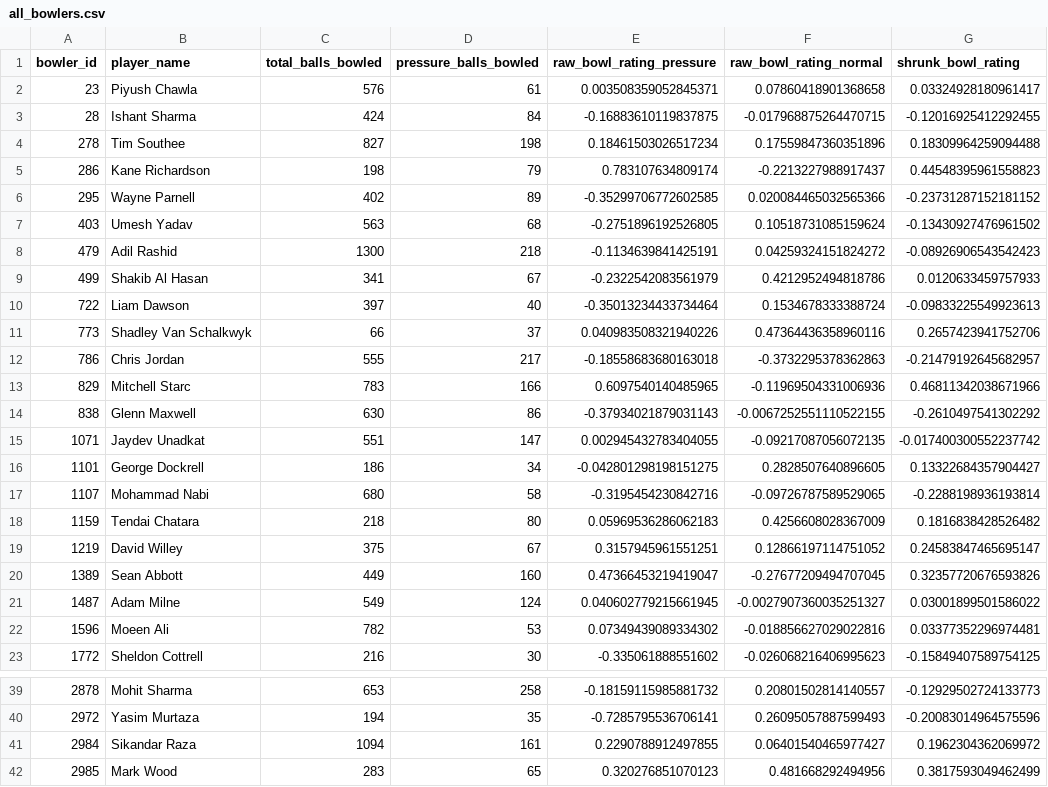
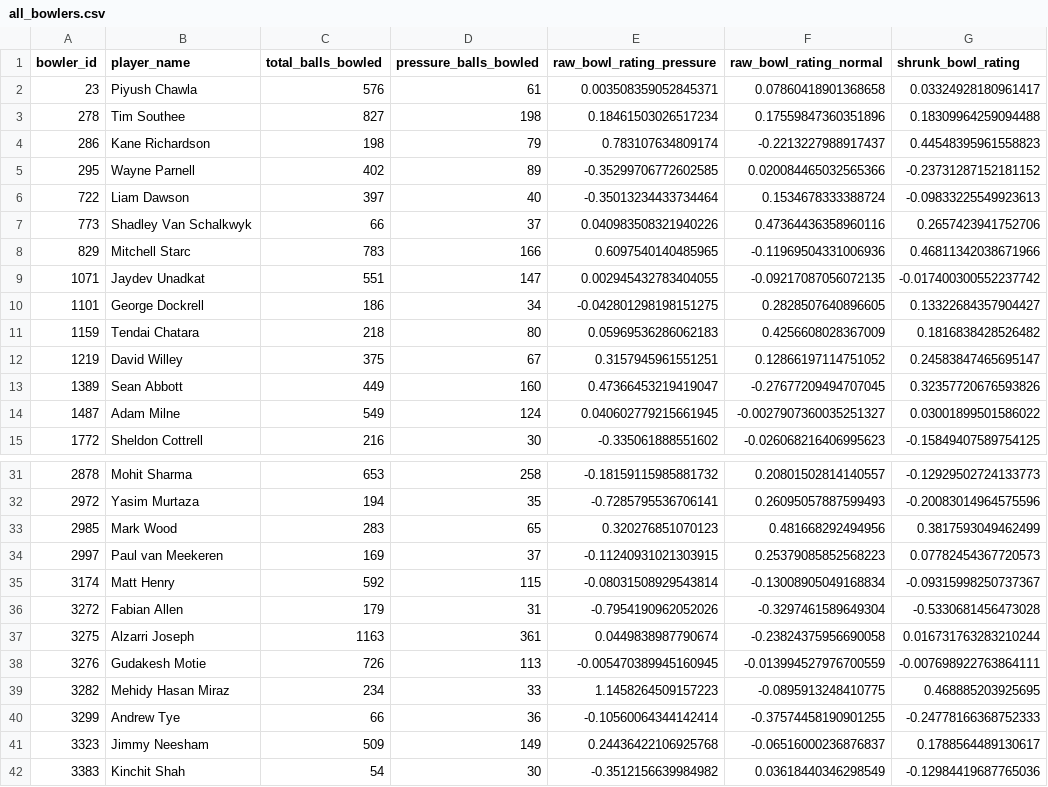
Before and after one commit to arhamkac/pressure-players, a CSV file: all_bowlers.csv, drawn as a sheet; only a part is shown, gaps mark what is left out; the shorter side is filled out with more unchanged rows; the diff covers the shown part only; the diff names each change by its address in the sheet, - before the commit and + after, or states it on an @@ line.

```diff
--- a/all_bowlers.csv
+++ b/all_bowlers.csv
-row 3: 28 | Ishant Sharma | 424 | 84 | -0.16883610119837875 | -0.017968875264470715 | -0.12016925412292455
-row 7: 403 | Umesh Yadav | 563 | 68 | -0.2751896192526805 | 0.10518731085159624 | -0.13430927476961502
-row 8: 479 | Adil Rashid | 1300 | 218 | -0.1134639841425191 | 0.04259324151824272 | -0.08926906543542423
-row 9: 499 | Shakib Al Hasan | 341 | 67 | -0.2322542083561979 | 0.4212952494818786 | 0.0120633459757933
-row 12: 786 | Chris Jordan | 555 | 217 | -0.18558683680163018 | -0.3732295378362863 | -0.21479192645682957
-row 14: 838 | Glenn Maxwell | 630 | 86 | -0.37934021879031143 | -0.0067252551110522155 | -0.2610497541302292
-row 17: 1107 | Mohammad Nabi | 680 | 58 | -0.3195454230842716 | -0.09726787589529065 | -0.2288198936193814
-row 22: 1596 | Moeen Ali | 782 | 53 | 0.07349439089334302 | -0.018856627029022816 | 0.03377352296974481
-row 41: 2984 | Sikandar Raza | 1094 | 161 | 0.2290788912497855 | 0.06401540465977427 | 0.1962304362069972
```
Also changed, not shown: 1 removed row elsewhere in this file, all_batters.csv, top_10_batters.csv, 1 other file.
